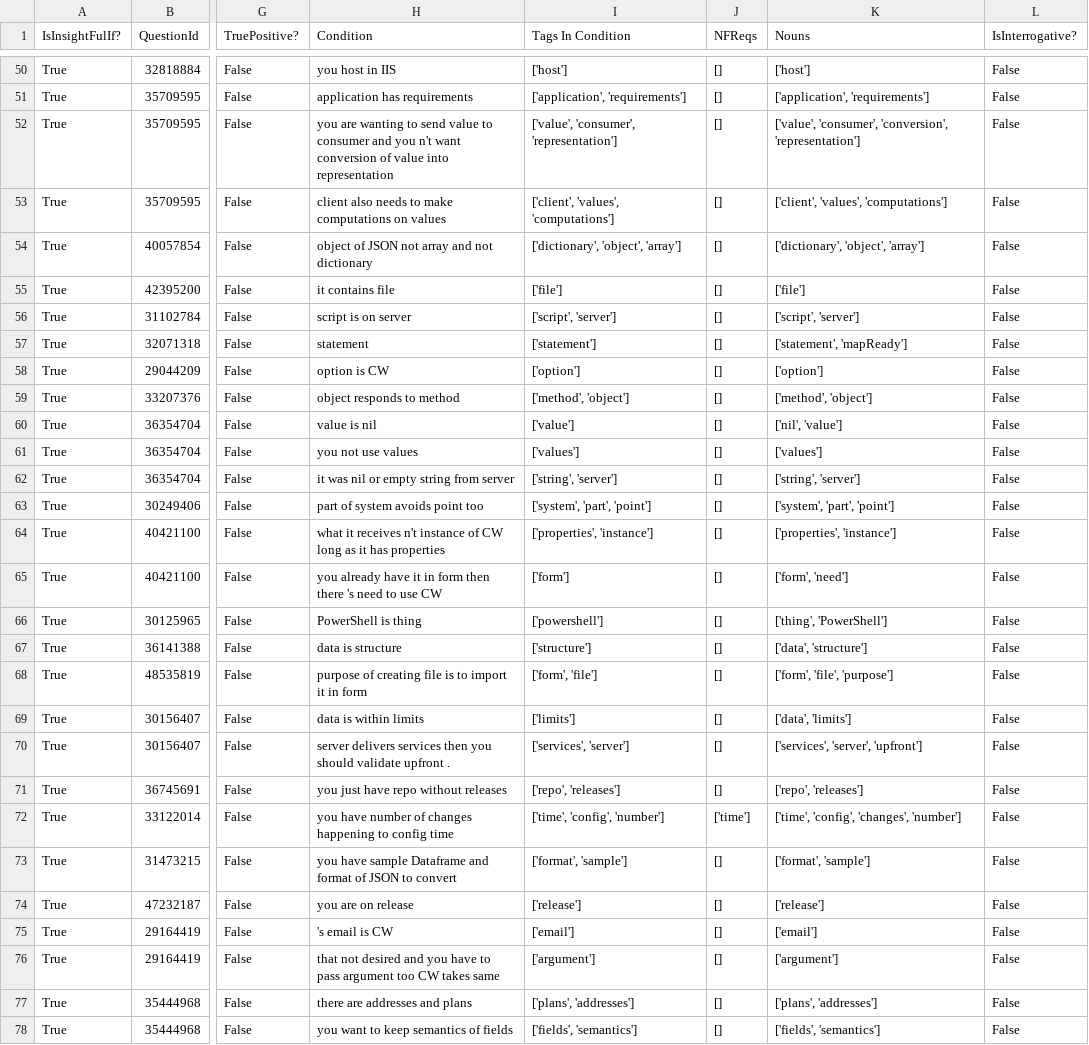
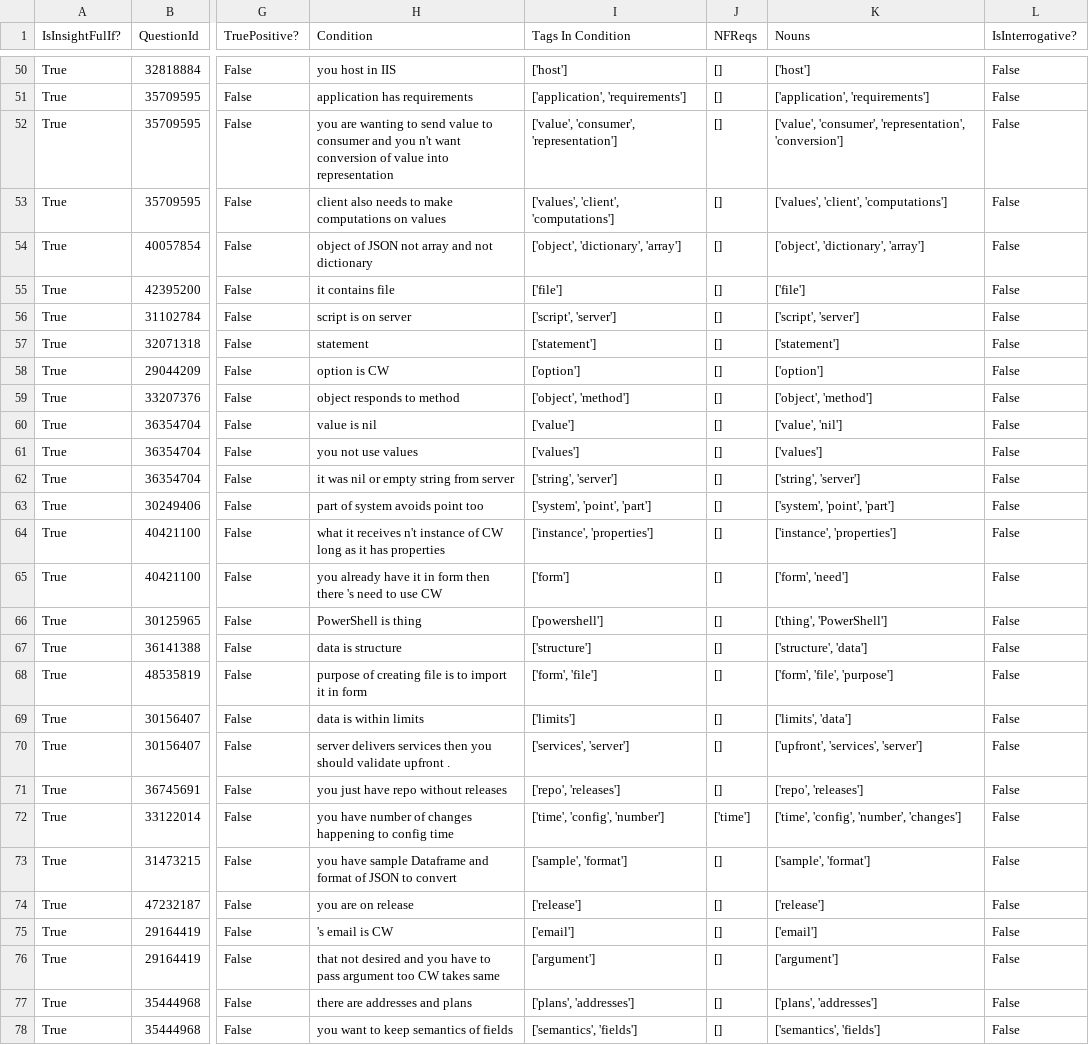
Before and after one commit to ualberta-smr/StackOverflowNavCues, a CSV file: benchmark/results/H1_H2_H3_H4_H5_H6_H7.csv, drawn as a sheet; only a part is shown, gaps mark what is left out; the diff covers the shown part only; the diff names each change by its address in the sheet, - before the commit and + after, or states it on an @@ line.

```diff
--- a/benchmark/results/H1_H2_H3_H4_H5_H6_H7.csv
+++ b/benchmark/results/H1_H2_H3_H4_H5_H6_H7.csv
-K52 (Nouns): ['value', 'consumer', 'conversion', 'representation']
+K52 (Nouns): ['value', 'consumer', 'representation', 'conversion']
-I53 (Tags In Condition): ['client', 'values', 'computations']
+I53 (Tags In Condition): ['values', 'client', 'computations']
-K53 (Nouns): ['client', 'values', 'computations']
+K53 (Nouns): ['values', 'client', 'computations']
-I54 (Tags In Condition): ['dictionary', 'object', 'array']
+I54 (Tags In Condition): ['object', 'dictionary', 'array']
-K54 (Nouns): ['dictionary', 'object', 'array']
+K54 (Nouns): ['object', 'dictionary', 'array']
-K57 (Nouns): ['statement', 'mapReady']
+K57 (Nouns): ['statement']
-I59 (Tags In Condition): ['method', 'object']
+I59 (Tags In Condition): ['object', 'method']
-K59 (Nouns): ['method', 'object']
+K59 (Nouns): ['object', 'method']
-K60 (Nouns): ['nil', 'value']
+K60 (Nouns): ['value', 'nil']
-I63 (Tags In Condition): ['system', 'part', 'point']
+I63 (Tags In Condition): ['system', 'point', 'part']
-K63 (Nouns): ['system', 'part', 'point']
+K63 (Nouns): ['system', 'point', 'part']
-I64 (Tags In Condition): ['properties', 'instance']
+I64 (Tags In Condition): ['instance', 'properties']
-K64 (Nouns): ['properties', 'instance']
+K64 (Nouns): ['instance', 'properties']
-K67 (Nouns): ['data', 'structure']
+K67 (Nouns): ['structure', 'data']
-K69 (Nouns): ['data', 'limits']
+K69 (Nouns): ['limits', 'data']
-K70 (Nouns): ['services', 'server', 'upfront']
+K70 (Nouns): ['upfront', 'services', 'server']
-K72 (Nouns): ['time', 'config', 'changes', 'number']
+K72 (Nouns): ['time', 'config', 'number', 'changes']
-I73 (Tags In Condition): ['format', 'sample']
+I73 (Tags In Condition): ['sample', 'format']
-K73 (Nouns): ['format', 'sample']
+K73 (Nouns): ['sample', 'format']
-I78 (Tags In Condition): ['fields', 'semantics']
+I78 (Tags In Condition): ['semantics', 'fields']
-K78 (Nouns): ['fields', 'semantics']
+K78 (Nouns): ['semantics', 'fields']
```
Also changed, not shown: 1 added row, 1 removed row and 34 edited cells elsewhere in this file, benchmark/results/H1_H2_2.csv, benchmark/results/H1_H2_H3_H4_H5_H6.csv, 7 other files.
